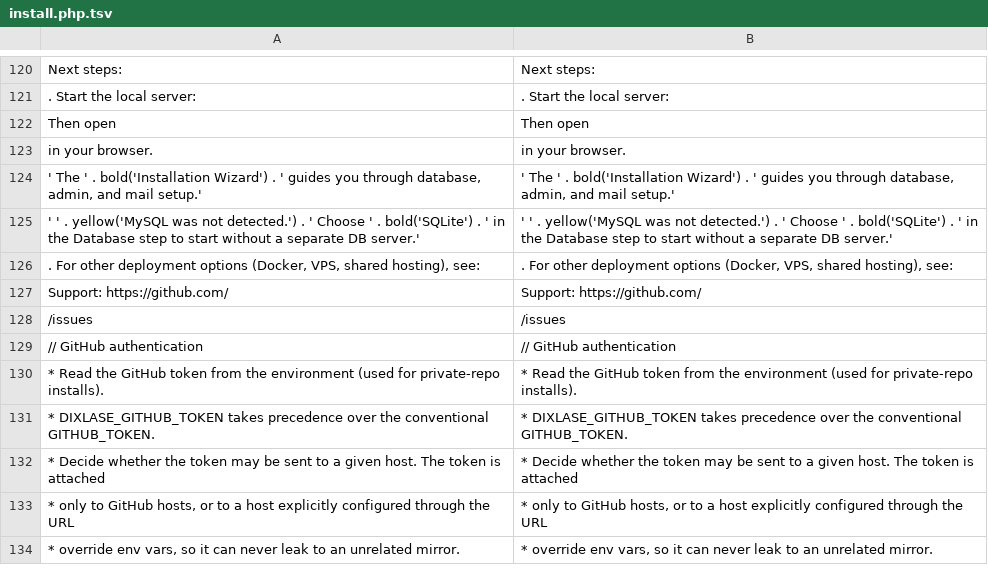
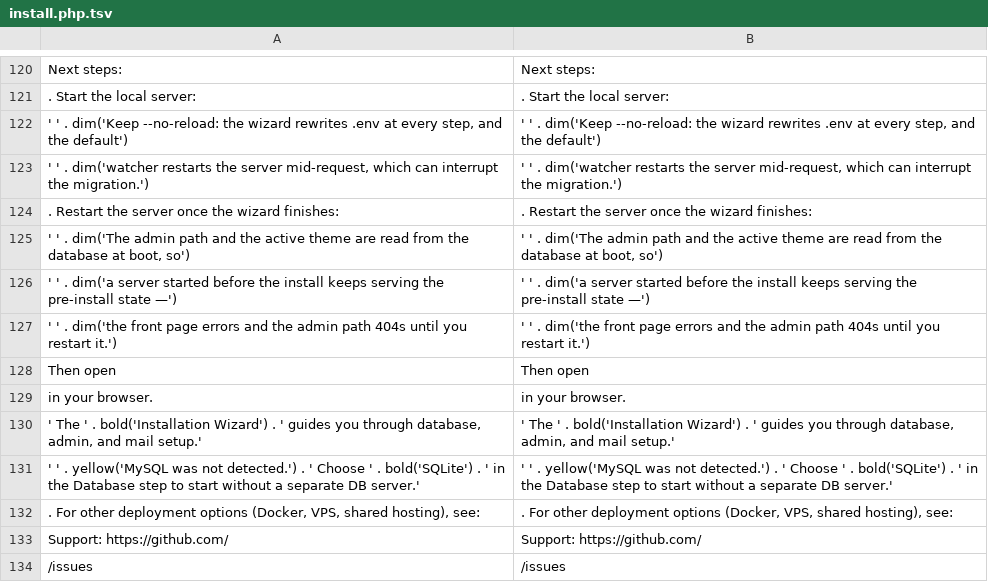
Before and after one commit to Dixlase/dixlase-oneliner-installer, a TSV file: lang/en/install.php.tsv, drawn as a sheet; only a part is shown, gaps mark what is left out; the shorter side is filled out with more unchanged rows; the diff names each change by its address in the sheet, - before the commit and + after, or states it on an @@ line.

```diff
--- a/lang/en/install.php.tsv
+++ b/lang/en/install.php.tsv
+row 122: ' ' . dim('Keep --no-reload: the wizard rewrites .env at every step, and the default') | ' ' . dim('Keep --no-reload: the wizard rewrites .env at every step, and the default')
+row 123: ' ' . dim('watcher restarts the server mid-request, which can interrupt the migration.') | ' ' . dim('watcher restarts the server mid-request, which can interrupt the migration.')
+row 124: . Restart the server once the wizard finishes: | . Restart the server once the wizard finishes:
+row 125: ' ' . dim('The admin path and the active theme are read from the database at boot, so') | ' ' . dim('The admin path and the active theme are read from the database at boot, so')
+row 126: ' ' . dim('a server started before the install keeps serving the pre-install state —') | ' ' . dim('a server started before the install keeps serving the pre-install state —')
+row 127: ' ' . dim('the front page errors and the admin path 404s until you restart it.') | ' ' . dim('the front page errors and the admin path 404s until you restart it.')
```
Also changed, not shown: lang/ja/install.php.tsv, 3 other files.
